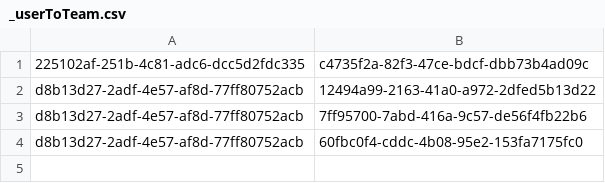
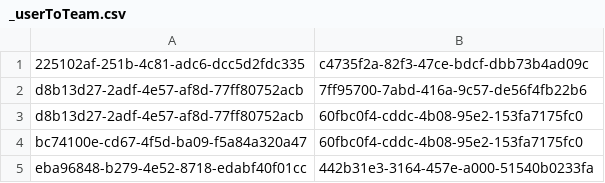
Before and after one commit to Teerut26/Java-Project, a CSV file: data/csv/mtm/_userToTeam.csv, drawn as a sheet; removed rows and columns are numbered as before the commit, all else as after; the diff names each change by its address in the sheet, - before the commit and + after, or states it on an @@ line.

```diff
--- a/data/csv/mtm/_userToTeam.csv
+++ b/data/csv/mtm/_userToTeam.csv
-row 2: d8b13d27-2adf-4e57-af8d-77ff80752acb | 12494a99-2163-41a0-a972-2dfed5b13d22
+row 4: bc74100e-cd67-4f5d-ba09-f5a84a320a47 | 60fbc0f4-cddc-4b08-95e2-153fa7175fc0
+row 5: eba96848-b279-4e52-8718-edabf40f01cc | 442b31e3-3164-457e-a000-51540b0233fa
```
Also changed, not shown: data/csv/activitiesTeam.csv, data/csv/events.csv, 10 other files.
